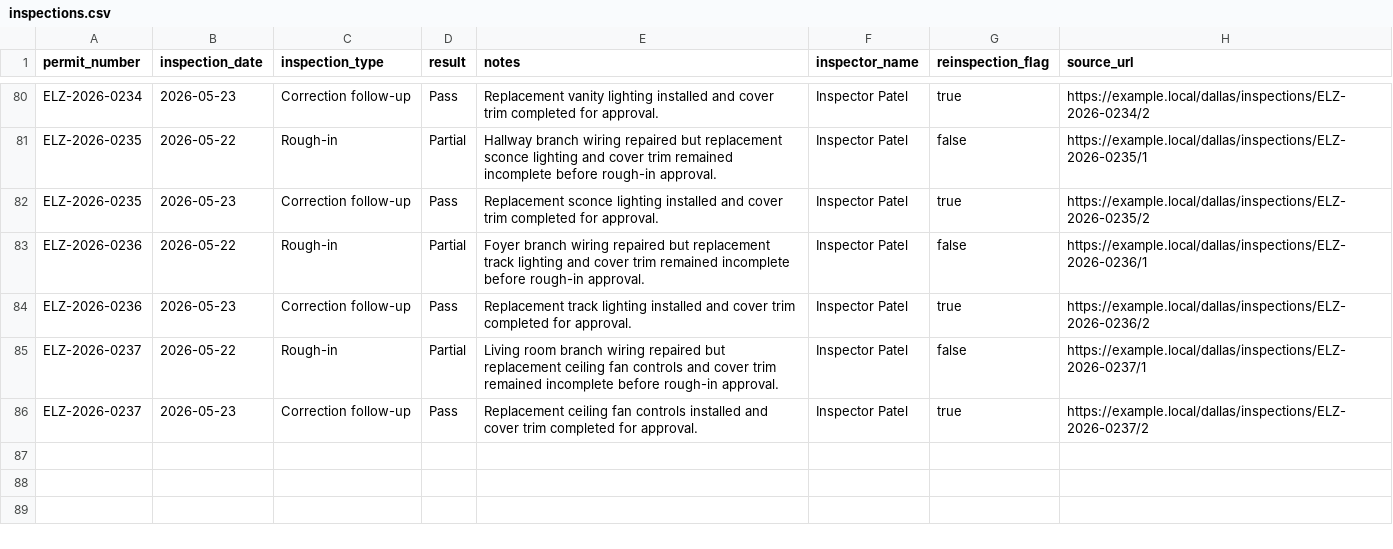
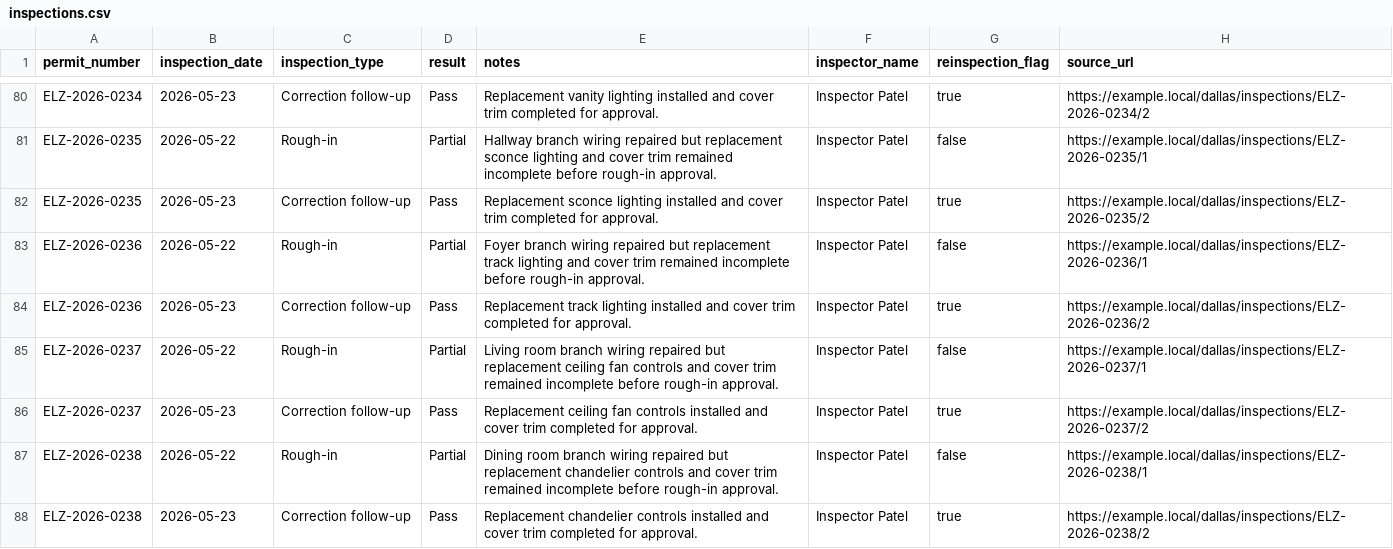
Before and after one commit to matthoffner/tuner-landing, a CSV file: generated/raw/dallas-electrician-import-sample-v2/inspections.csv, drawn as a sheet; only a part is shown, gaps mark what is left out; the diff names each change by its address in the sheet, - before the commit and + after, or states it on an @@ line.

```diff
--- a/generated/raw/dallas-electrician-import-sample-v2/inspections.csv
+++ b/generated/raw/dallas-electrician-import-sample-v2/inspections.csv
+row 87: ELZ-2026-0238 | 2026-05-22 | Rough-in | Partial | Dining room branch wiring repaired but replacement chandelier controls and cover trim remained incomplete before rough-in approval. | Inspector Patel | false | https://example.local/dallas/inspections/ELZ-2026-0238/1
+row 88: ELZ-2026-0238 | 2026-05-23 | Correction follow-up | Pass | Replacement chandelier controls installed and cover trim completed for approval. | Inspector Patel | true | https://example.local/dallas/inspections/ELZ-2026-0238/2
```
Also changed, not shown: generated/raw/dallas-electrician-import-sample-v2/permits.csv, 25 other files.
